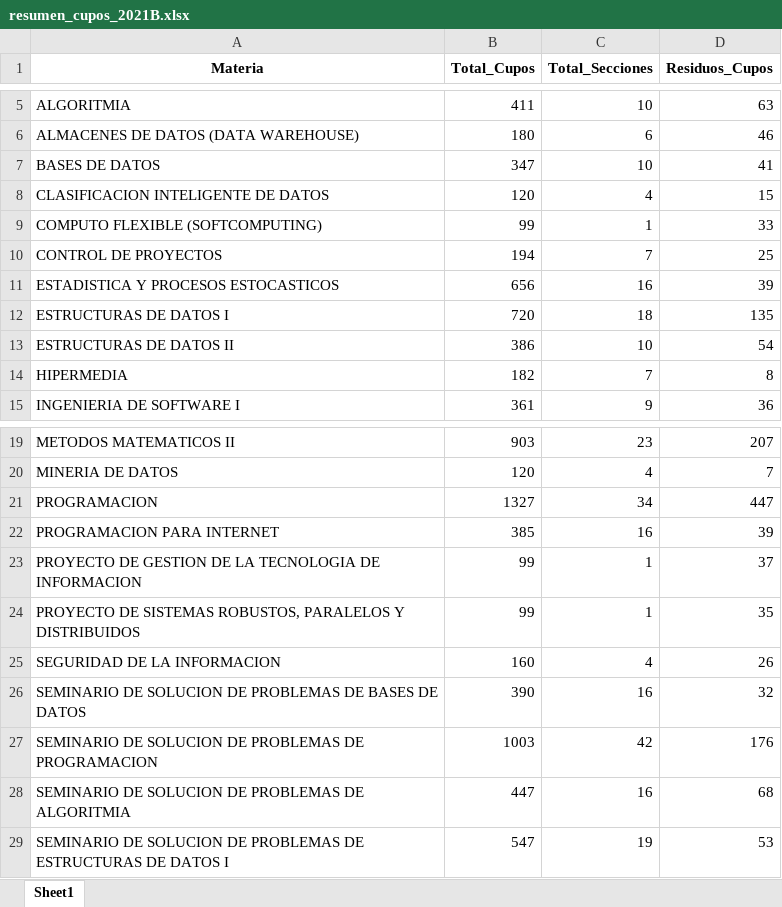
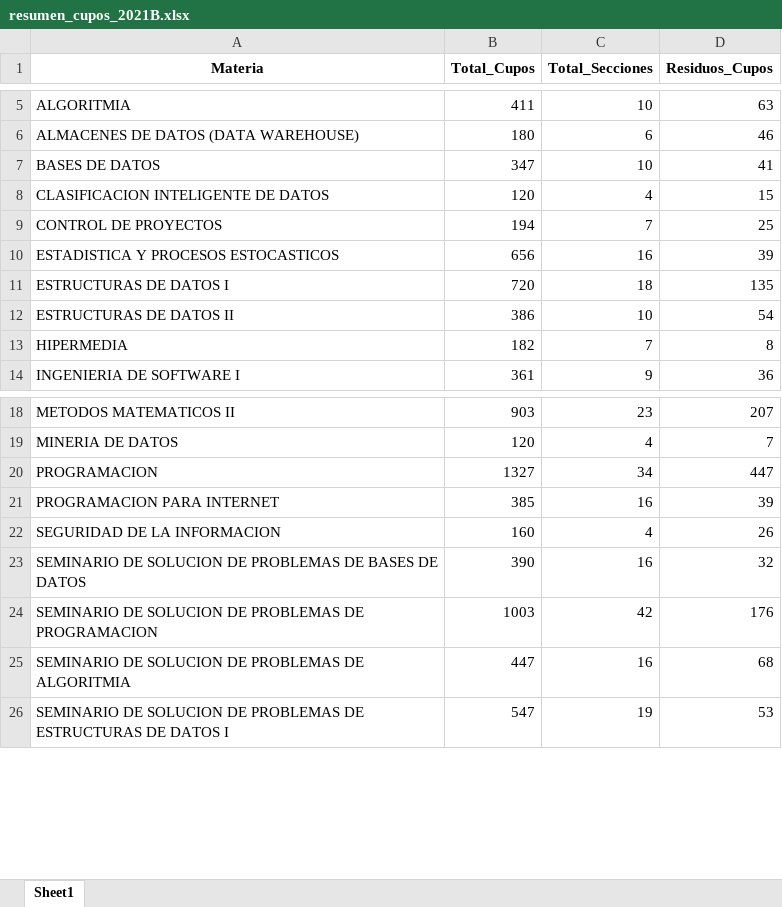
Before and after one commit to richiehdz/LSTM, an Excel workbook: datasets_resumidos/resumen_cupos_2021B.xlsx, sheet Sheet1, drawn as a sheet; only a part is shown, gaps mark what is left out; values as stored, in another font and other column widths than the file's, no borders; the diff names each change by its address in the sheet, - before the commit and + after, or states it on an @@ line.

```diff
--- a/datasets_resumidos/resumen_cupos_2021B.xlsx (sheet Sheet1)
+++ b/datasets_resumidos/resumen_cupos_2021B.xlsx (sheet Sheet1)
-row 9: COMPUTO FLEXIBLE (SOFTCOMPUTING) | 99 | 1 | 33
-row 23: PROYECTO DE GESTION DE LA TECNOLOGIA DE INFORMACION | 99 | 1 | 37
-row 24: PROYECTO DE SISTEMAS ROBUSTOS, PARALELOS Y DISTRIBUIDOS | 99 | 1 | 35
```
Also changed, not shown: datasets_resumidos/resumen_cupos_2021A.xlsx, datasets_resumidos/resumen_cupos_2022B.xlsx, 11 other files.
